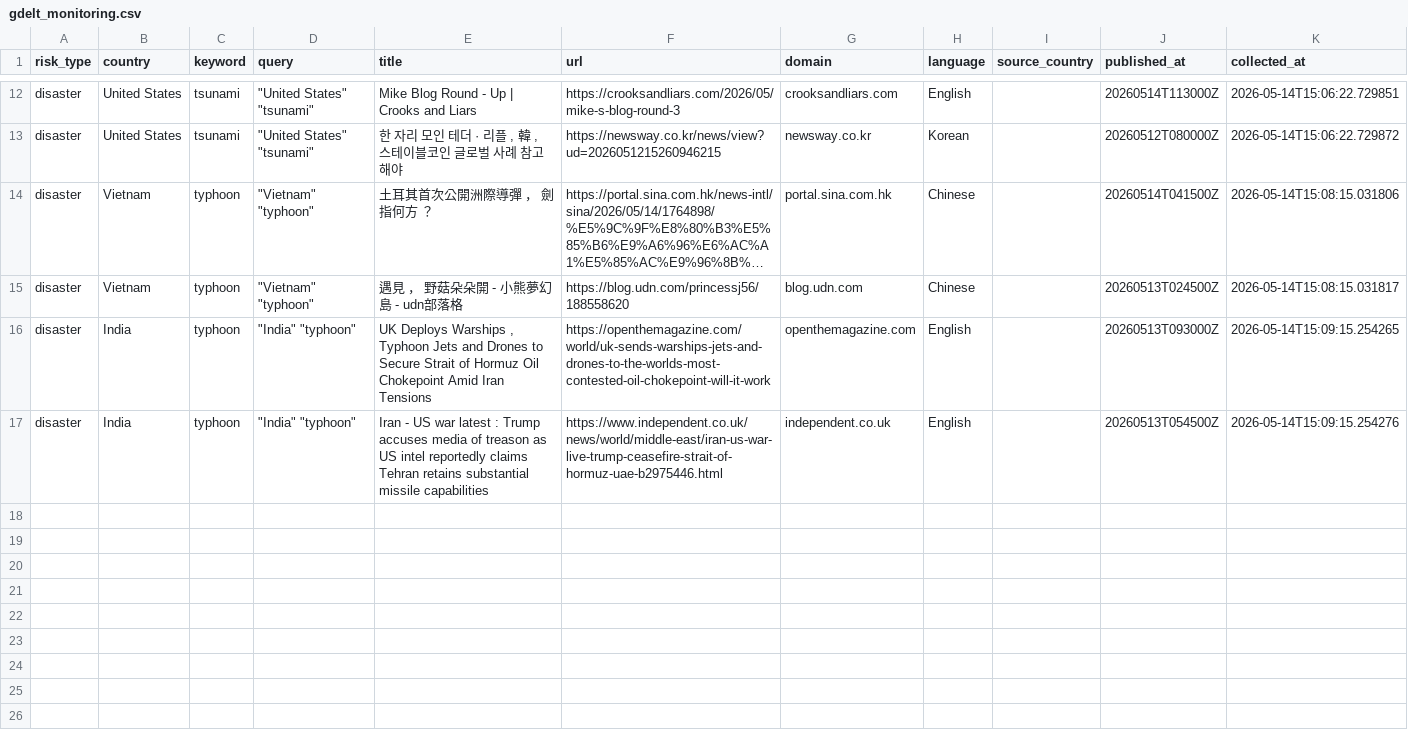
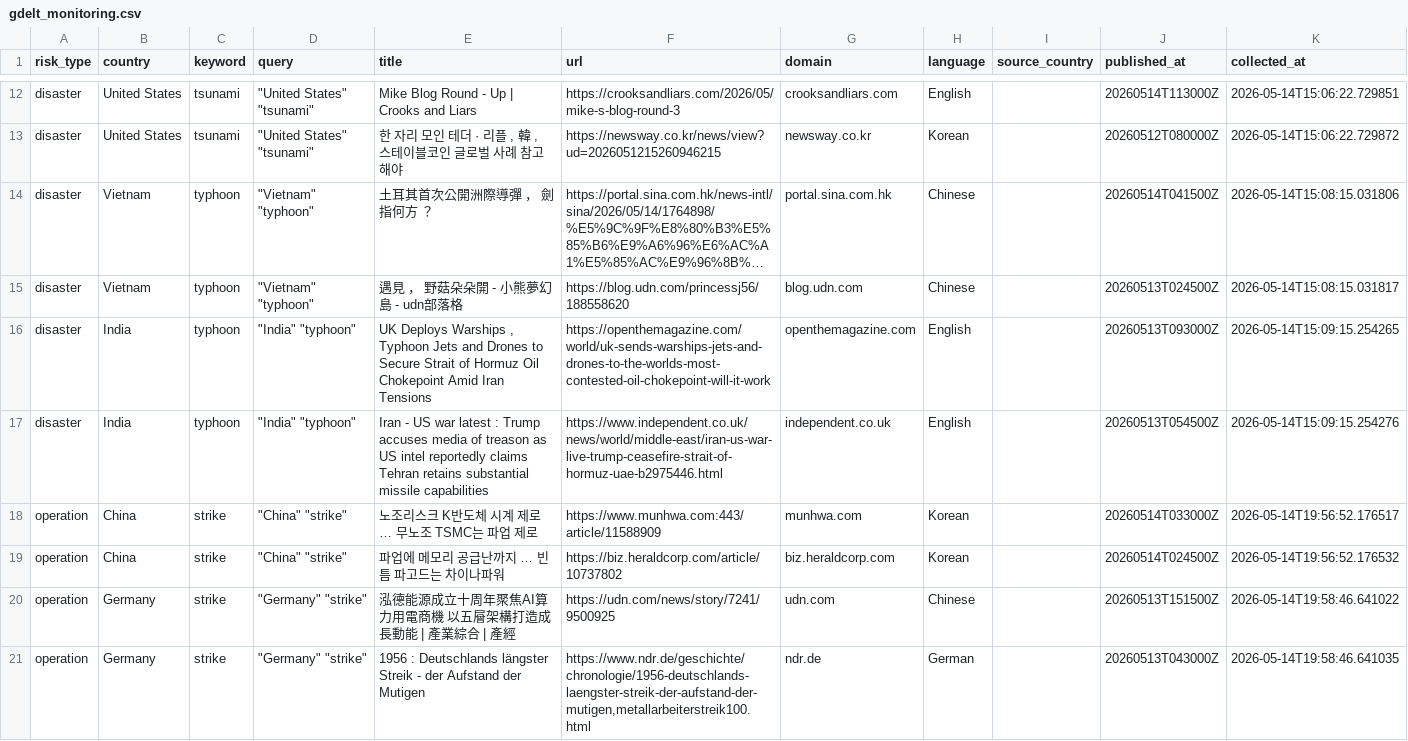
Before and after one commit to leekangjae1/supply-chain, a CSV file: gdelt_monitoring.csv, drawn as a sheet; only a part is shown, gaps mark what is left out; long unchanged cells end in ….

```diff
--- a/gdelt_monitoring.csv
+++ b/gdelt_monitoring.csv
@@ -17 +17,5 @@ disaster,India,typhoon,"""India"" ""typhoon""","UK Deploys Warships , Typhoon Je
 disaster,India,typhoon,"""India"" ""typhoon""",Iran - US war latest : Trump accuses media of treason as US intel reportedly claims Tehran retains substantial missile capabilities,https://www.independent.co.uk/news/world/middle-east/iran-us-war-live-trump-ceasefire-strait-of-hormuz-uae-b2975446.html,independent.co.uk,English,,20260513T054500Z,2026-05-14T15:09:15.254276
+operation,China,strike,"""China"" ""strike""",노조리스크 K반도체  시계 제로 … 무노조 TSMC는  파업 제로  ,https://www.munhwa.com:443/article/11588909,munhwa.com,Korean,,20260514T033000Z,2026-05-14T19:56:52.176517
+operation,China,strike,"""China"" ""strike""",파업에 메모리 공급난까지 … 빈틈  파고드는 차이나파워,https://biz.heraldcorp.com/article/10737802,biz.heraldcorp.com,Korean,,20260514T024500Z,2026-05-14T19:56:52.176532
+operation,Germany,strike,"""Germany"" ""strike""",泓德能源成立十周年聚焦AI算力用電商機 以五層架構打造成長動能 | 產業綜合 | 產經,https://udn.com/news/story/7241/9500925,udn.com,Chinese,,20260513T151500Z,2026-05-14T19:58:46.641022
+operation,Germany,strike,"""Germany"" ""strike""",1956 : Deutschlands längster Streik - der Aufstand der Mutigen,"https://www.ndr.de/geschichte/chronologie/1956-deutschlands-laengster-streik-der-aufstand-der-mutigen,metallarbeiterstreik100.html",ndr.de,German,,20260513T043000Z,2026-05-14T19:58:46.641035
```
Also changed, not shown: 1 other file.
